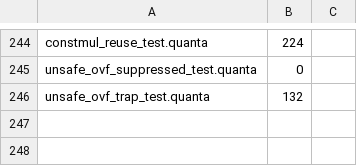
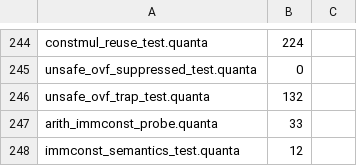
Before and after one commit to jeeex-org/quanta, a TSV file: test_suites/EXPECTED.tsv, drawn as a sheet; only a part is shown, gaps mark what is left out; the diff names each change by its address in the sheet, - before the commit and + after, or states it on an @@ line.

Commit message:
release(0.0.256): V1 -- a single-use constant operand is consumed as an IMMEDIATE
Parity campaign, row 1 of the author's list. A constant is an ordinary vreg
defined by an earlier IR_CONST record, so it was materialised (`mov $imm,%reg`)
AND kept current in its home slot before its reader ran. F6 (0.0.255) removed
only the COPY of the multiplicand and recorded this as the follow-up; this is
that lever: when a constant's ONE reader has an immediate encoding, the IR_CONST
emits nothing and the reader folds the literal in (`add/sub/cmp r,imm32`,
`imul rd,rsrc,imm32`).

Soundness is c1_intv, a per-function fixpoint over the IR ALONE proving the
reader's integer path (a float path would aphys() a register that was never
written), plus c1_reads() which is fail-safe BY DEFAULT -- an over-report costs
an elision, an under-report is a miscompile. Two defects were exposed and fixed
in the same version: a constant-vs-constant reader (`6 * 7` is not folded, so
eliding one made the other the source register) and a second, divergent scan of
the constant's value (`op_iconst_val` returned 0 where the decision pass had
found the record, folding `add $0x0`). One decision, one place.

  fixpoint      2fe5e284 -> 54c885b4 -> 21c868f4 -> 21c868f4 -> 21c868f4
  gate          248/248 pass, 0 fail, every stage GREEN, GATE_EXIT=0
  verify-release 14 passed, 0 failed
  bench.sh      38/38 compiled, 0 MISMATCH
  red-first     immconst-guard: 0.0.255 loop=95 FAIL, 0.0.256 loop=85 PASS
  bench_instr   38 rows: q_loop 1849->1732 (-6.3%), q_lst 427->401 (-6.1%)
  byte-identity identical 143, differing 105, compile-fail 0 of 248
  instr account all 248 rows: shrank 105, GREW 0, identical 143 (-2.03% total)

Row count 246 -> 248 (arith_immconst_probe.quanta rc=33, the guard's kernel;
immconst_semantics_test.quanta rc=12, both operand slots of all six comparisons,
the imm32 boundaries and a two-reader constant).

```diff
--- a/test_suites/EXPECTED.tsv
+++ b/test_suites/EXPECTED.tsv
+row 247: arith_immconst_probe.quanta | 33
+row 248: immconst_semantics_test.quanta | 12
```
Also changed, not shown: 31 other files.
